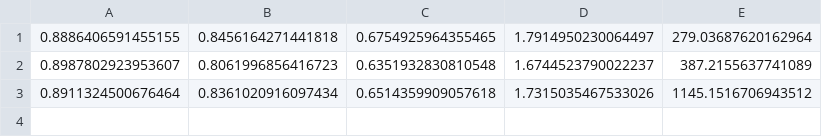
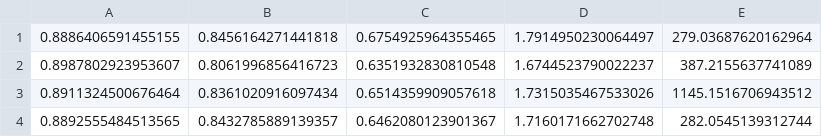
Before and after one commit to power12321/work, a CSV file: subset/respective_ceemdan_se144guanzhou_log.csv, drawn as a sheet.

```diff
--- a/subset/respective_ceemdan_se144guanzhou_log.csv
+++ b/subset/respective_ceemdan_se144guanzhou_log.csv
@@ -3 +3,2 @@
 0.8911324500676464,0.8361020916097434,0.6514359909057618,1.7315035467533026,1145.1516706943512
+0.8892555484513565,0.8432785889139357,0.6462080123901367,1.7160171662702748,282.0545139312744
```
Also changed, not shown: ceemdan_data.csv, ceemdan_se144_data.csv, 19 other files.
